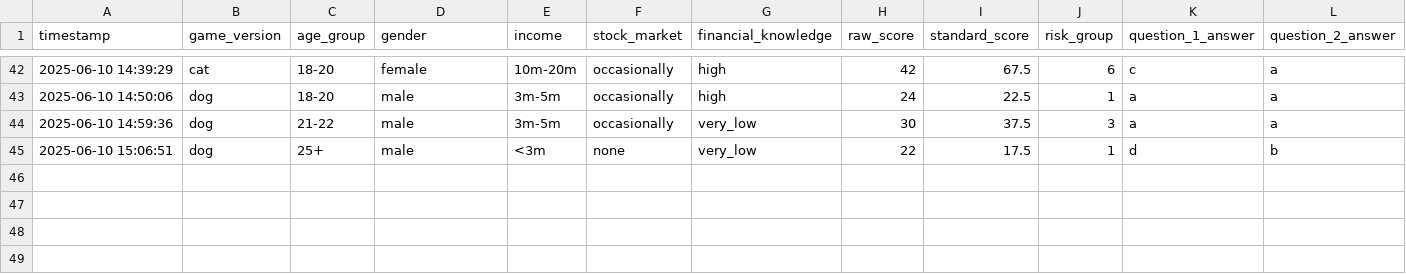
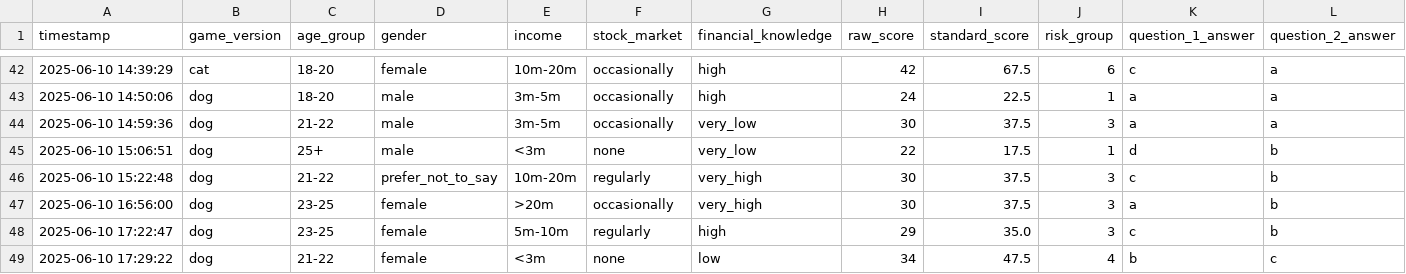
Before and after one commit to Simplyanpro4002/random_web_stuffs, a CSV file: data/results.csv, drawn as a sheet; only a part is shown, gaps mark what is left out; rows hold the shown columns only; the diff names each change by its address in the sheet, - before the commit and + after, or states it on an @@ line.

```diff
--- a/data/results.csv
+++ b/data/results.csv
+row 46: 2025-06-10 15:22:48 | dog | 21-22 | prefer_not_to_say | 10m-20m | regularly | very_high | 30 | 37.5 | 3 | c | b
+row 47: 2025-06-10 16:56:00 | dog | 23-25 | female | >20m | occasionally | very_high | 30 | 37.5 | 3 | a | b
+row 48: 2025-06-10 17:22:47 | dog | 23-25 | female | 5m-10m | regularly | high | 29 | 35.0 | 3 | c | b
+row 49: 2025-06-10 17:29:22 | dog | 21-22 | female | <3m | none | low | 34 | 47.5 | 4 | b | c
```
Also changed, not shown: 1 other file.
